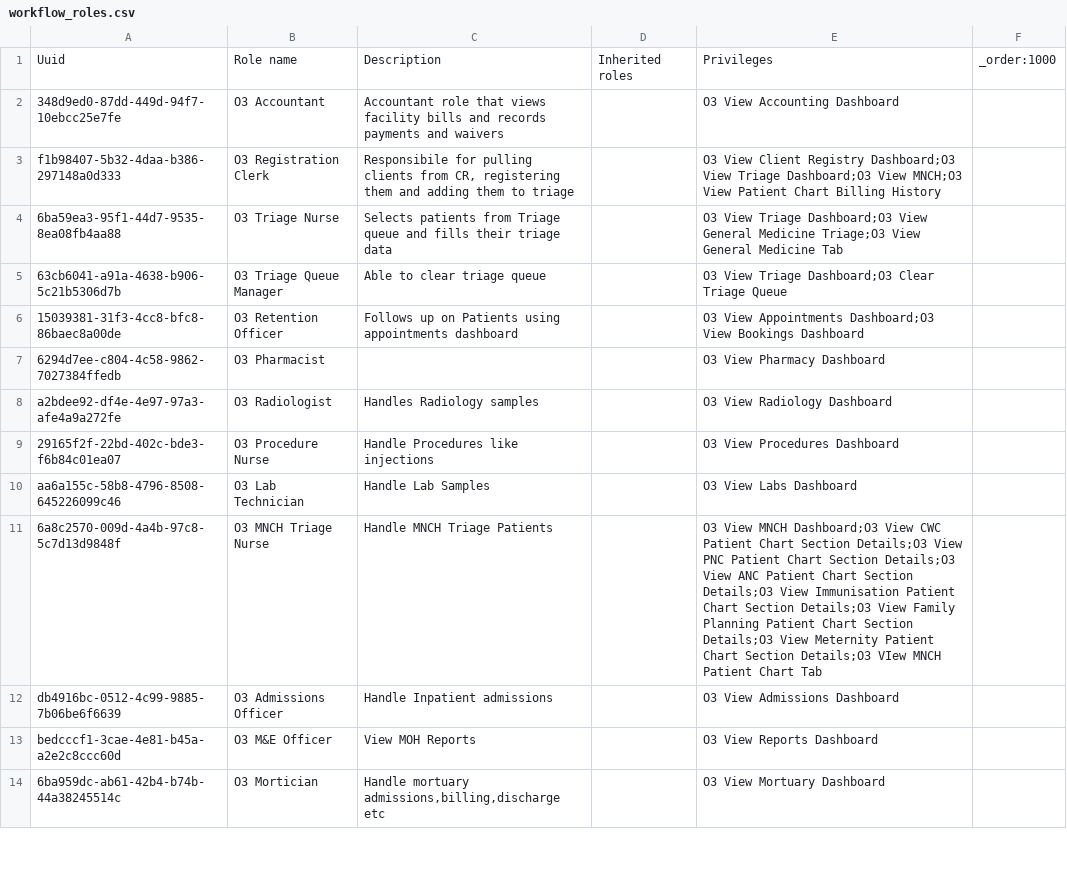
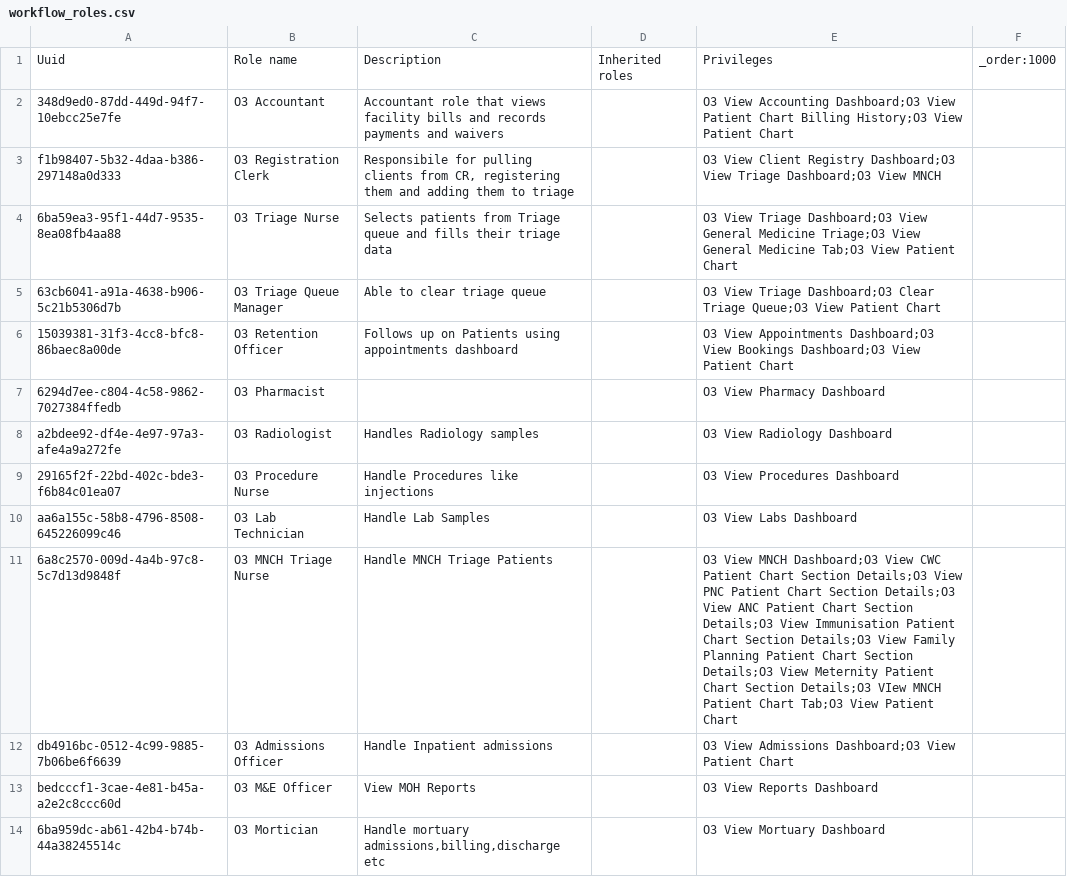
Before and after one commit to AMPATH/openmrs-content-amrs, a CSV file: configuration/backend_configuration/roles/workflow_roles.csv, drawn as a sheet; only a part is shown; the diff covers the shown part only.

Commit message:
(feat) Add view patient chart privilege (#175)

```diff
--- a/configuration/backend_configuration/roles/workflow_roles.csv
+++ b/configuration/backend_configuration/roles/workflow_roles.csv
@@ -1,7 +1,7 @@
 Uuid,Role name,Description,Inherited roles,Privileges,_order:1000
-348d9ed0-87dd-449d-94f7-10ebcc25e7fe,O3 Accountant,Accountant role that views facility bills and records payments and waivers,,O3 View Accounting Dashboard,
-f1b98407-5b32-4daa-b386-297148a0d333,O3 Registration Clerk,"Responsibile for pulling clients from CR, registering them and adding them to triage",,O3 View Client Registry Dashboard;O3 View Triage Dashboard;O3 View MNCH;O3 View Patient Chart Billing History,
-6ba59ea3-95f1-44d7-9535-8ea08fb4aa88,O3 Triage Nurse,Selects patients from Triage queue and fills their triage data,,O3 View Triage Dashboard;O3 View General Medicine Triage;O3 View General Medicine Tab,
-63cb6041-a91a-4638-b906-5c21b5306d7b,O3 Triage Queue Manager,Able to clear triage queue,,O3 View Triage Dashboard;O3 Clear Triage Queue,
-15039381-31f3-4cc8-bfc8-86baec8a00de,O3 Retention Officer,Follows up on Patients using appointments dashboard,,O3 View Appointments Dashboard;O3 View Bookings Dashboard,
+348d9ed0-87dd-449d-94f7-10ebcc25e7fe,O3 Accountant,Accountant role that views facility bills and records payments and waivers,,O3 View Accounting Dashboard;O3 View Patient Chart Billing History;O3 View Patient Chart,
+f1b98407-5b32-4daa-b386-297148a0d333,O3 Registration Clerk,"Responsibile for pulling clients from CR, registering them and adding them to triage",,O3 View Client Registry Dashboard;O3 View Triage Dashboard;O3 View MNCH,
+6ba59ea3-95f1-44d7-9535-8ea08fb4aa88,O3 Triage Nurse,Selects patients from Triage queue and fills their triage data,,O3 View Triage Dashboard;O3 View General Medicine Triage;O3 View General Medicine Tab;O3 View Patient Chart,
+63cb6041-a91a-4638-b906-5c21b5306d7b,O3 Triage Queue Manager,Able to clear triage queue,,O3 View Triage Dashboard;O3 Clear Triage Queue;O3 View Patient Chart,
+15039381-31f3-4cc8-bfc8-86baec8a00de,O3 Retention Officer,Follows up on Patients using appointments dashboard,,O3 View Appointments Dashboard;O3 View Bookings Dashboard;O3 View Patient Chart,
 6294d7ee-c804-4c58-9862-7027384ffedb,O3 Pharmacist,,,O3 View Pharmacy Dashboard,
@@ -10,4 +10,4 @@ a2bdee92-df4e-4e97-97a3-afe4a9a272fe,O3 Radiologist,Handles Radiology samples,,O
 aa6a155c-58b8-4796-8508-645226099c46,O3 Lab Technician,Handle Lab Samples,,O3 View Labs Dashboard,
-6a8c2570-009d-4a4b-97c8-5c7d13d9848f,O3 MNCH Triage Nurse,Handle MNCH Triage Patients,,O3 View MNCH Dashboard;O3 View CWC Patient Chart Section Details;O3 View PNC Patient Chart Section Details;O3 View ANC Patient Chart Section Details;O3 View Immunisation Patient Chart Section Details;O3 View Family Planning Patient Chart Section Details;O3 View Meternity Patient Chart Section Details;O3 VIew MNCH Patient Chart Tab,
-db4916bc-0512-4c99-9885-7b06be6f6639,O3 Admissions Officer,Handle Inpatient admissions,,O3 View Admissions Dashboard,
+6a8c2570-009d-4a4b-97c8-5c7d13d9848f,O3 MNCH Triage Nurse,Handle MNCH Triage Patients,,O3 View MNCH Dashboard;O3 View CWC Patient Chart Section Details;O3 View PNC Patient Chart Section Details;O3 View ANC Patient Chart Section Details;O3 View Immunisation Patient Chart Section Details;O3 View Family Planning Patient Chart Section Details;O3 View Meternity Patient Chart Section Details;O3 VIew MNCH Patient Chart Tab;O3 View Patient Chart,
+db4916bc-0512-4c99-9885-7b06be6f6639,O3 Admissions Officer,Handle Inpatient admissions,,O3 View Admissions Dashboard;O3 View Patient Chart,
 bedcccf1-3cae-4e81-b45a-a2e2c8ccc60d,O3 M&E Officer,View MOH Reports,,O3 View Reports Dashboard,
```
Also changed, not shown: 10 edited cells elsewhere in this file, configuration/backend_configuration/privileges/workflow_privileges.csv.
